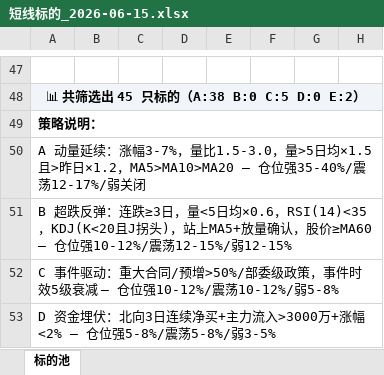
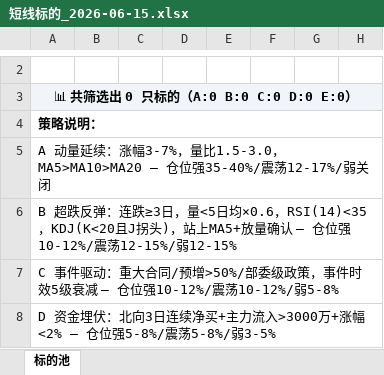
Before and after one commit to lc132/lv, an Excel workbook: 短线标的_2026-06-15.xlsx, sheet 标的池, drawn as a sheet; only a part is shown, gaps mark what is left out; values as stored, in another font and other column widths than the file's, no borders; addresses are those after the commit; the diff covers the shown part only; the diff names each change by its address in the sheet, - before the commit and + after, or states it on an @@ line.

```diff
--- a/短线标的_2026-06-15.xlsx (sheet 标的池)
+++ b/短线标的_2026-06-15.xlsx (sheet 标的池)
-A3: 📊 共筛选出 45 只标的（A:38 B:0 C:5 D:0 E:2）
+A3: 📊 共筛选出 0 只标的（A:0 B:0 C:0 D:0 E:0）
-A5: …量比1.5-3.0，量>5日均×1.5且>昨日×1.2，MA5>MA10>MA20 — 仓位…
+A5: …量比1.5-3.0，MA5>MA10>MA20 — 仓位…
-A6: …放量确认，股价≥MA60 — 仓位强…
+A6: …放量确认 — 仓位强…
```
Also changed, not shown: 45 removed rows elsewhere in this sheet, 1 other file.
